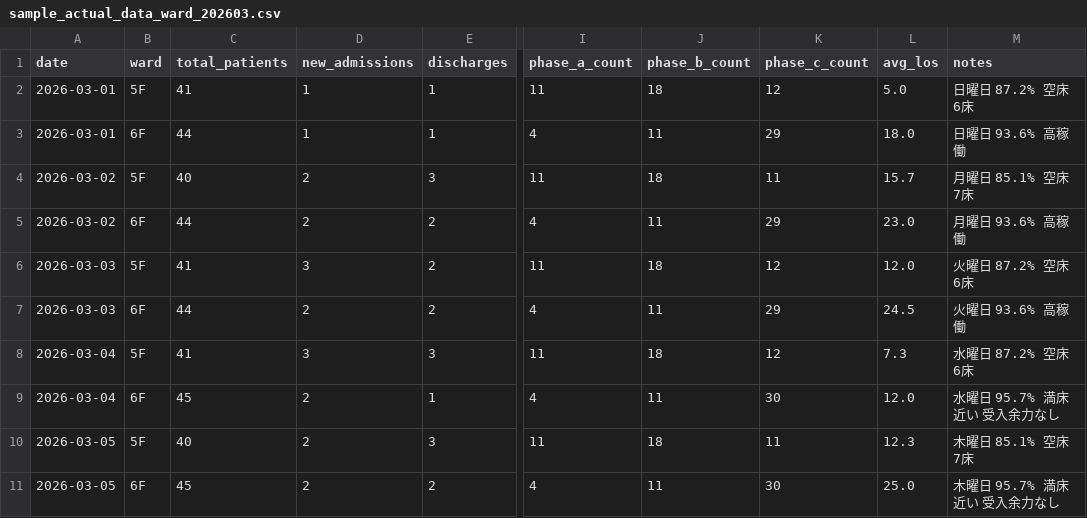
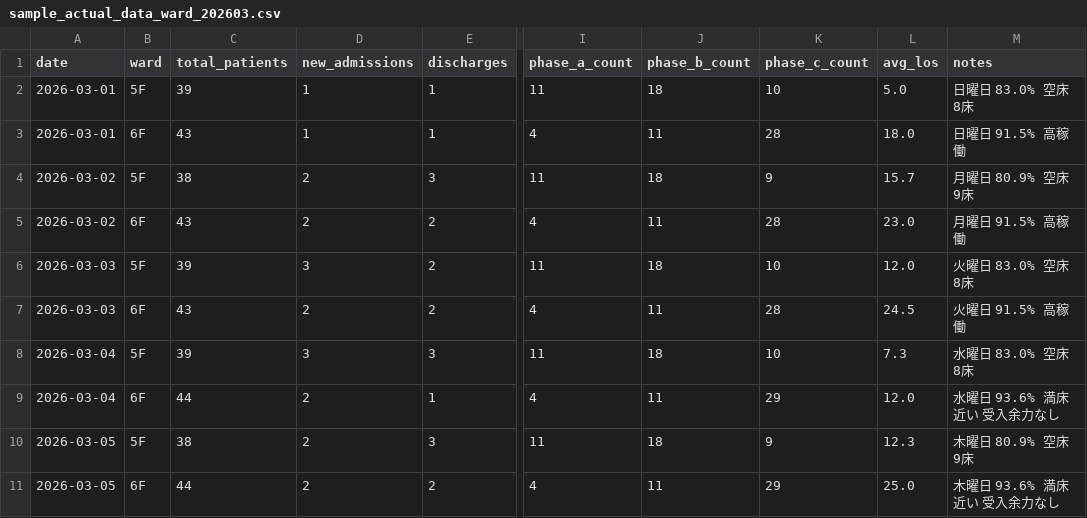
Before and after one commit to torukubota2023/bed-control-simulator, a CSV file: data/sample_actual_data_ward_202603.csv, drawn as a sheet; only a part is shown, gaps mark what is left out; the diff covers the shown part only; the diff names each change by its address in the sheet, - before the commit and + after, or states it on an @@ line.

```diff
--- a/data/sample_actual_data_ward_202603.csv
+++ b/data/sample_actual_data_ward_202603.csv
-C2 (total_patients): 41
+C2 (total_patients): 39
-K2 (phase_c_count): 12
+K2 (phase_c_count): 10
-M2 (notes): 日曜日 87.2% 空床6床
+M2 (notes): 日曜日 83.0% 空床8床
-C3 (total_patients): 44
+C3 (total_patients): 43
-K3 (phase_c_count): 29
+K3 (phase_c_count): 28
-M3 (notes): 日曜日 93.6% 高稼働
+M3 (notes): 日曜日 91.5% 高稼働
-C4 (total_patients): 40
+C4 (total_patients): 38
-K4 (phase_c_count): 11
+K4 (phase_c_count): 9
-M4 (notes): 月曜日 85.1% 空床7床
+M4 (notes): 月曜日 80.9% 空床9床
-C5 (total_patients): 44
+C5 (total_patients): 43
-K5 (phase_c_count): 29
+K5 (phase_c_count): 28
-M5 (notes): 月曜日 93.6% 高稼働
+M5 (notes): 月曜日 91.5% 高稼働
-C6 (total_patients): 41
+C6 (total_patients): 39
-K6 (phase_c_count): 12
+K6 (phase_c_count): 10
-M6 (notes): 火曜日 87.2% 空床6床
+M6 (notes): 火曜日 83.0% 空床8床
-C7 (total_patients): 44
+C7 (total_patients): 43
-K7 (phase_c_count): 29
+K7 (phase_c_count): 28
-M7 (notes): 火曜日 93.6% 高稼働
+M7 (notes): 火曜日 91.5% 高稼働
-C8 (total_patients): 41
+C8 (total_patients): 39
-K8 (phase_c_count): 12
+K8 (phase_c_count): 10
-M8 (notes): 水曜日 87.2% 空床6床
+M8 (notes): 水曜日 83.0% 空床8床
-C9 (total_patients): 45
+C9 (total_patients): 44
-K9 (phase_c_count): 30
+K9 (phase_c_count): 29
-M9 (notes): 水曜日 95.7% 満床近い 受入余力なし
+M9 (notes): 水曜日 93.6% 満床近い 受入余力なし
-C10 (total_patients): 40
+C10 (total_patients): 38
-K10 (phase_c_count): 11
+K10 (phase_c_count): 9
-M10 (notes): 木曜日 85.1% 空床7床
+M10 (notes): 木曜日 80.9% 空床9床
-C11 (total_patients): 45
+C11 (total_patients): 44
-K11 (phase_c_count): 30
+K11 (phase_c_count): 29
-M11 (notes): 木曜日 95.7% 満床近い 受入余力なし
+M11 (notes): 木曜日 93.6% 満床近い 受入余力なし
```
Also changed, not shown: 156 edited cells elsewhere in this file, data/sample_actual_data_202603.csv, data/sample_actual_data_ward_202604.csv, 4 other files.
